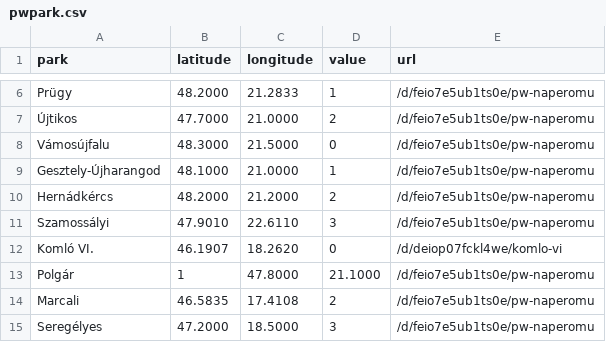
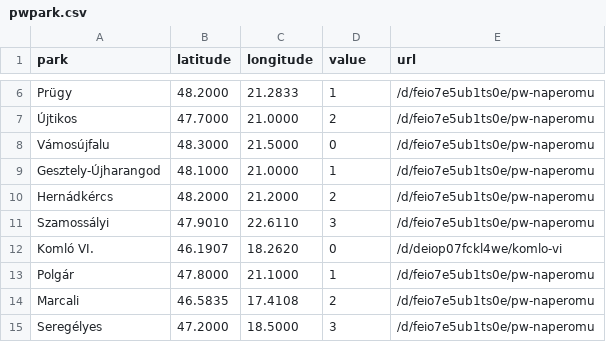
Before and after one commit to PeppeMancini/testrepo, a CSV file: pwpark.csv, drawn as a sheet; only a part is shown, gaps mark what is left out.

Commit message:
Add files via upload

```diff
--- a/pwpark.csv
+++ b/pwpark.csv
@@ -12,3 +12,3 @@ Szamossályi,47.9010,22.6110,3,/d/feio7e5ub1ts0e/pw-naperomu
 Komló VI.,46.1907,18.2620,0,/d/deiop07fckl4we/komlo-vi
-Polgár,1,47.8000,21.1000,/d/feio7e5ub1ts0e/pw-naperomu
+Polgár,47.8000,21.1000,1,/d/feio7e5ub1ts0e/pw-naperomu
 Marcali,46.5835,17.4108,2,/d/feio7e5ub1ts0e/pw-naperomu
```
